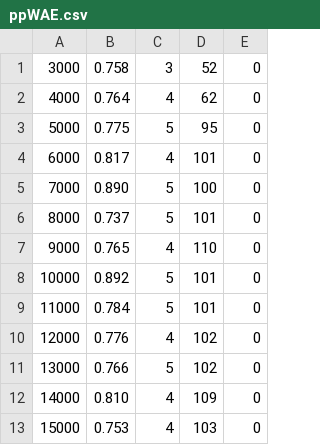
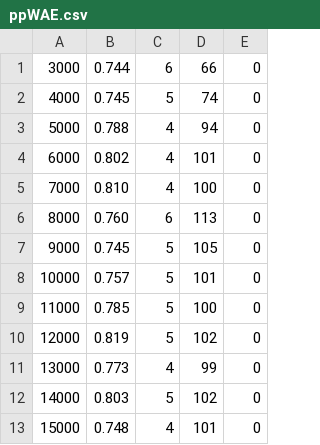
Before and after one commit to w4k2/stream-learn, a CSV file: ppWAE.csv, drawn as a sheet; only a part is shown; the diff covers the shown part only.

```diff
--- a/ppWAE.csv
+++ b/ppWAE.csv
@@ -1,13 +1,13 @@
-3000,0.758,3,52,0
-4000,0.764,4,62,0
-5000,0.775,5,95,0
-6000,0.817,4,101,0
-7000,0.890,5,100,0
-8000,0.737,5,101,0
-9000,0.765,4,110,0
-10000,0.892,5,101,0
-11000,0.784,5,101,0
-12000,0.776,4,102,0
-13000,0.766,5,102,0
-14000,0.810,4,109,0
-15000,0.753,4,103,0
+3000,0.744,6,66,0
+4000,0.745,5,74,0
+5000,0.788,4,94,0
+6000,0.802,4,101,0
+7000,0.810,4,100,0
+8000,0.760,6,113,0
+9000,0.745,5,105,0
+10000,0.757,5,101,0
+11000,0.785,5,100,0
+12000,0.819,5,102,0
+13000,0.773,4,99,0
+14000,0.803,5,102,0
+15000,0.748,4,101,0
```
Also changed, not shown: 10 edited cells elsewhere in this file, 1 other file.
